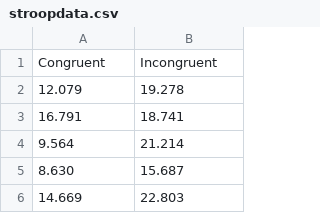
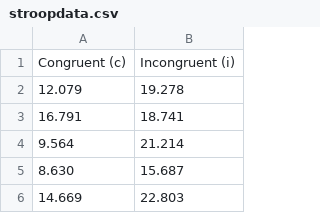
Before and after one commit to laurauzcategui/NDProject1_pphenom, a CSV file: stroopdata.csv, drawn as a sheet; only a part is shown.

```diff
--- a/stroopdata.csv
+++ b/stroopdata.csv
@@ -1,2 +1,2 @@
-Congruent,Incongruent
+Congruent (c),Incongruent (i)
 12.079,19.278
```
Also changed, not shown: 1 other file.
